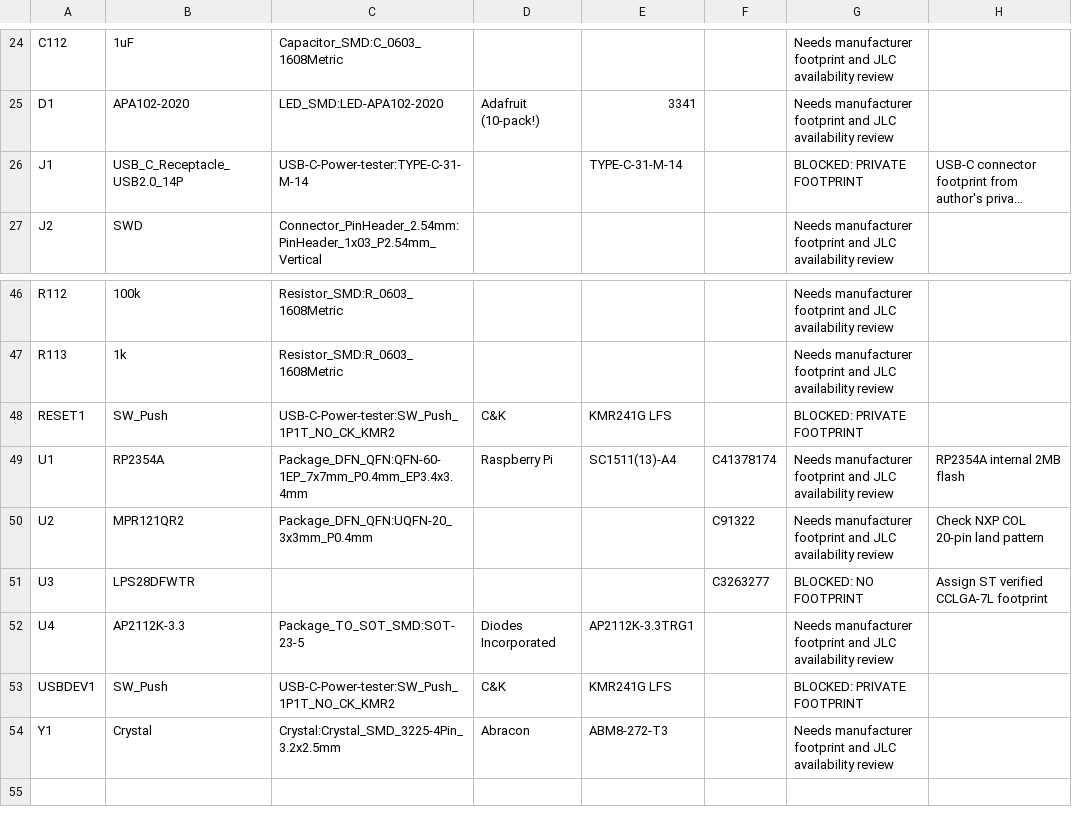
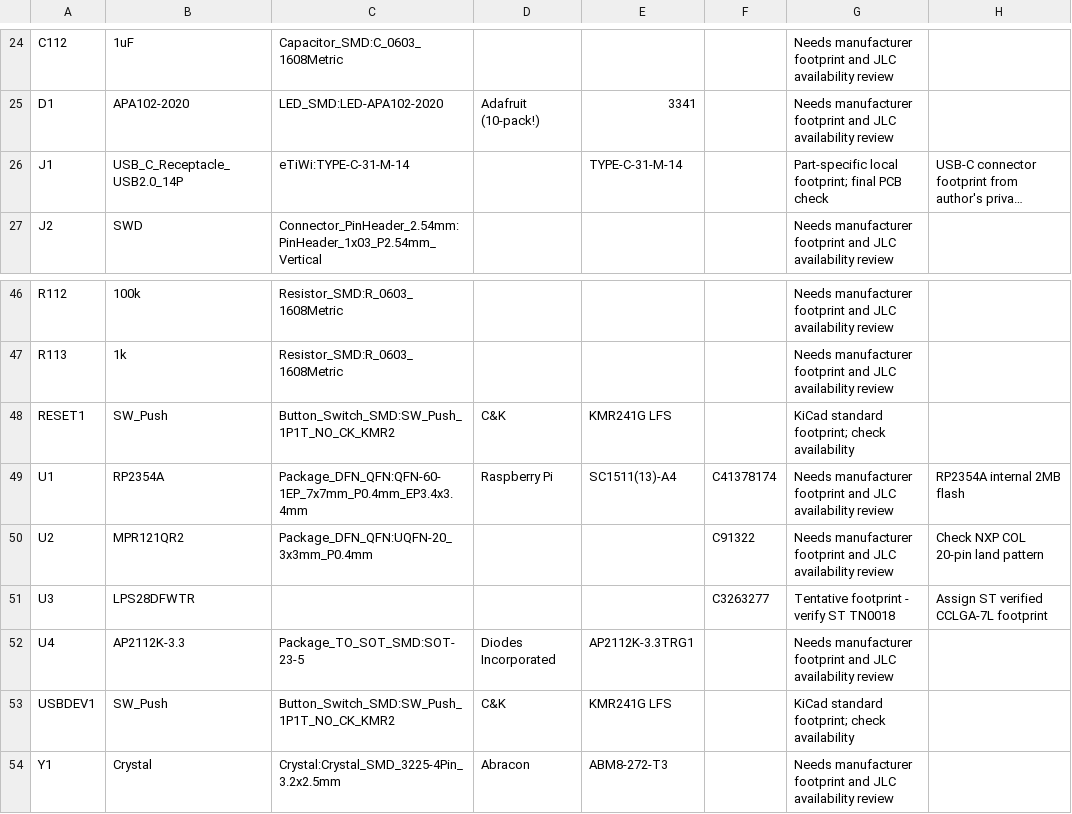
Before and after one commit to l3chat/eTiWi, a CSV file: mini/hardware/bom.csv, drawn as a sheet; only a part is shown, gaps mark what is left out; long unchanged cells end in …; the diff names each change by its address in the sheet, - before the commit and + after, or states it on an @@ line.

Commit message:
hardware(mini): fix 3V3 sensor power and include local USB, switch and pressure footprints

```diff
--- a/mini/hardware/bom.csv
+++ b/mini/hardware/bom.csv
-C26: USB-C-Power-tester:TYPE-C-31-M-14
+C26: eTiWi:TYPE-C-31-M-14
-G26: BLOCKED: PRIVATE FOOTPRINT
+G26: Part-specific local footprint; final PCB check
-C48: USB-C-Power-tester:SW_Push_1P1T_NO_CK_KMR2
+C48: Button_Switch_SMD:SW_Push_1P1T_NO_CK_KMR2
-G48: BLOCKED: PRIVATE FOOTPRINT
+G48: KiCad standard footprint; check availability
-G51: BLOCKED: NO FOOTPRINT
+G51: Tentative footprint - verify ST TN0018
-C53: USB-C-Power-tester:SW_Push_1P1T_NO_CK_KMR2
+C53: Button_Switch_SMD:SW_Push_1P1T_NO_CK_KMR2
-G53: BLOCKED: PRIVATE FOOTPRINT
+G53: KiCad standard footprint; check availability
```
Also changed, not shown: 8 other files.
